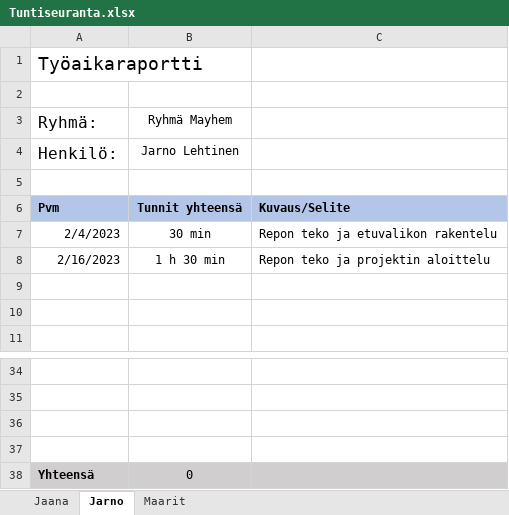
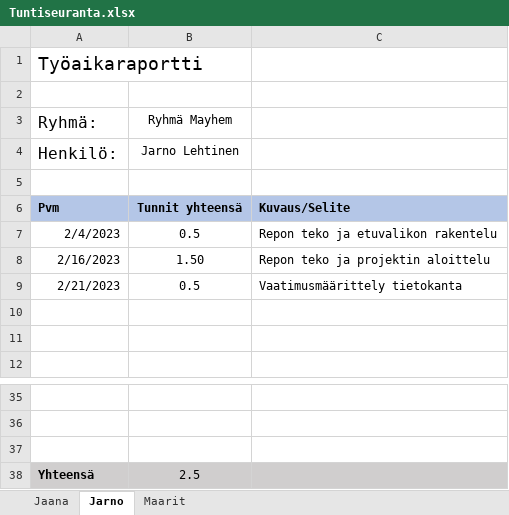
Before and after one commit to lepi313/Ohjelmistokehitysprojekti, an Excel workbook: Työajanseuranta/Tuntiseuranta.xlsx, sheet Jarno, drawn as a sheet; only a part is shown, gaps mark what is left out; values as stored, in another font and other column widths than the file's, no borders; removed rows and columns are numbered as before the commit, all else as after; the diff names each change by its address in the sheet, - before the commit and + after, or states it on an @@ line.

Commit message:
vaatimusm kohta3

```diff
--- a/Työajanseuranta/Tuntiseuranta.xlsx (sheet Jarno)
+++ b/Työajanseuranta/Tuntiseuranta.xlsx (sheet Jarno)
-B7: 30 min
+B7: 0.5
-B8: 1 h 30 min
+B8: 1.50
+row 9: 2/21/2023 | 0.5 | Vaatimusmäärittely tietokanta
-row 37: (empty)
-B38: 0
+B38: 2.5
```
Also changed, not shown: 1 other file.
